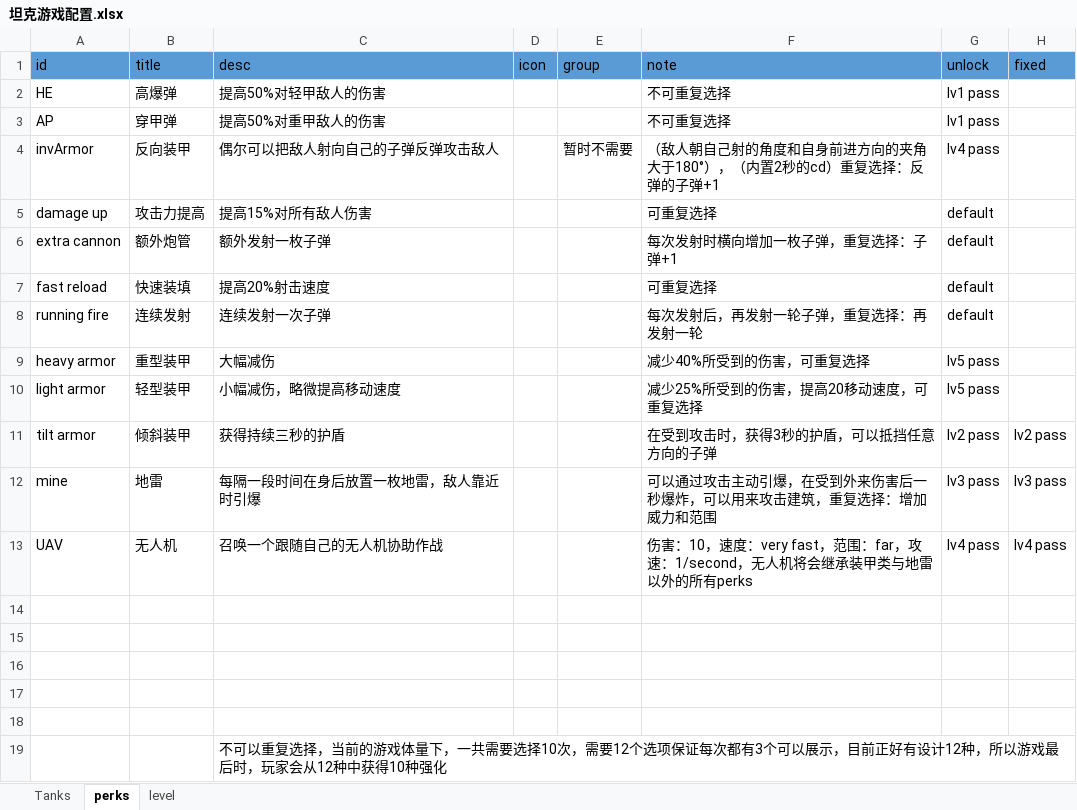
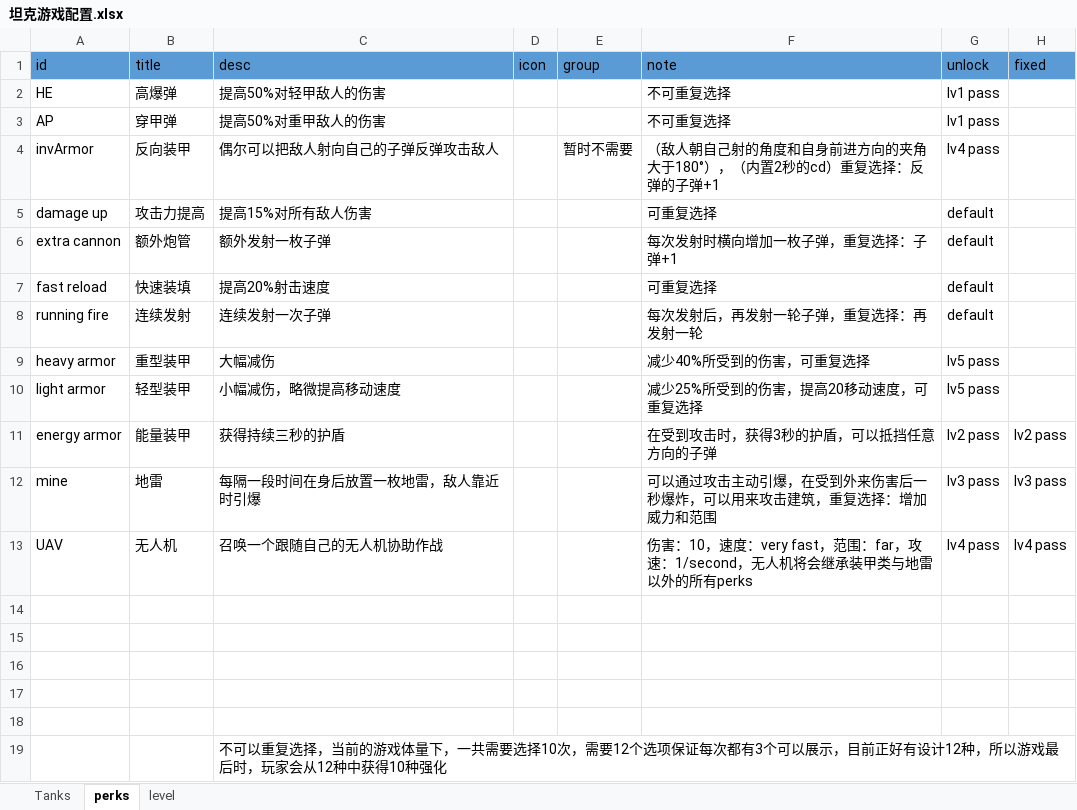
Before and after one commit to Allen-404/Allen-hub, an Excel workbook: 坦克游戏配置.xlsx, sheet perks, drawn as a sheet; values as stored, in another font and other column widths than the file's, no borders; the diff names each change by its address in the sheet, - before the commit and + after, or states it on an @@ line.

Commit message:
Update 坦克游戏配置.xlsx

```diff
--- a/坦克游戏配置.xlsx (sheet perks)
+++ b/坦克游戏配置.xlsx (sheet perks)
-A11 (id): tilt armor
+A11 (id): energy armor
-B11 (title): 倾斜装甲
+B11 (title): 能量装甲
```
Also changed, not shown: charts or pictures.
